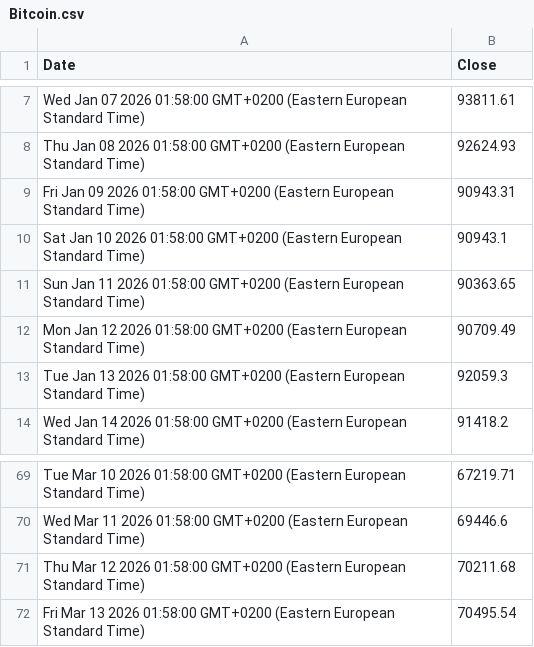
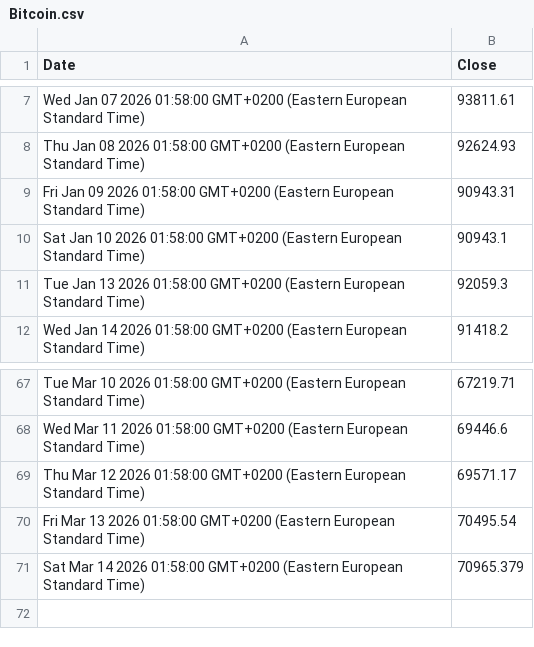
Before and after one commit to denesdata/roem, a CSV file: roem 2.0/Financial Markets/Bitcoin.csv, drawn as a sheet; only a part is shown, gaps mark what is left out.

Commit message:
Update roem 2.0/Financial Markets/Bitcoin.csv

```diff
--- a/roem 2.0/Financial Markets/Bitcoin.csv
+++ b/roem 2.0/Financial Markets/Bitcoin.csv
@@ -10,4 +10,2 @@ Fri Jan 09 2026 01:58:00 GMT+0200 (Eastern European Standard Time),90943.31
 Sat Jan 10 2026 01:58:00 GMT+0200 (Eastern European Standard Time),90943.1
-Sun Jan 11 2026 01:58:00 GMT+0200 (Eastern European Standard Time),90363.65
-Mon Jan 12 2026 01:58:00 GMT+0200 (Eastern European Standard Time),90709.49
 Tue Jan 13 2026 01:58:00 GMT+0200 (Eastern European Standard Time),92059.3
@@ -70,3 +68,4 @@ Tue Mar 10 2026 01:58:00 GMT+0200 (Eastern European Standard Time),67219.71
 Wed Mar 11 2026 01:58:00 GMT+0200 (Eastern European Standard Time),69446.6
-Thu Mar 12 2026 01:58:00 GMT+0200 (Eastern European Standard Time),70211.68
+Thu Mar 12 2026 01:58:00 GMT+0200 (Eastern European Standard Time),69571.17
 Fri Mar 13 2026 01:58:00 GMT+0200 (Eastern European Standard Time),70495.54
+Sat Mar 14 2026 01:58:00 GMT+0200 (Eastern European Standard Time),70965.379
```
